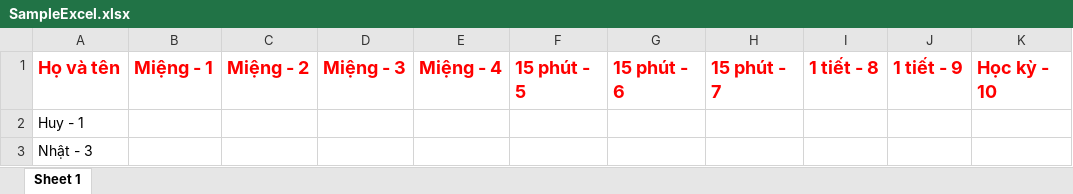
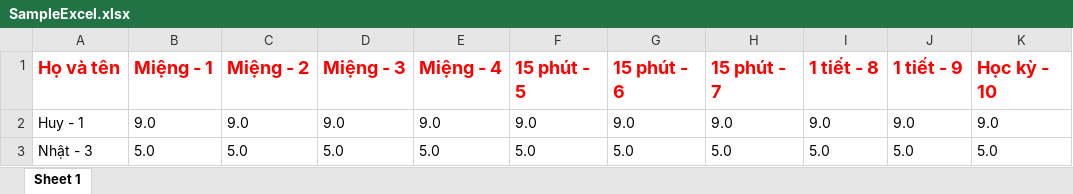
Before and after one commit to Nhat1235/Website_Quan_Ly_Diem_THCS, an Excel workbook: SampleExcel.xlsx, sheet Sheet 1, drawn as a sheet; values as stored, in another font and other column widths than the file's, no borders; the diff names each change by its address in the sheet, - before the commit and + after, or states it on an @@ line.

```diff
--- a/SampleExcel.xlsx (sheet Sheet 1)
+++ b/SampleExcel.xlsx (sheet Sheet 1)
-B2 (Miệng - 1): (empty)
+B2 (Miệng - 1): 9.0
-C2 (Miệng - 2): (empty)
+C2 (Miệng - 2): 9.0
-D2 (Miệng - 3): (empty)
+D2 (Miệng - 3): 9.0
-E2 (Miệng - 4): (empty)
+E2 (Miệng - 4): 9.0
-F2 (15 phút - 5): (empty)
+F2 (15 phút - 5): 9.0
-G2 (15 phút - 6): (empty)
+G2 (15 phút - 6): 9.0
-H2 (15 phút - 7): (empty)
+H2 (15 phút - 7): 9.0
-I2 (1 tiết - 8): (empty)
+I2 (1 tiết - 8): 9.0
-J2 (1 tiết - 9): (empty)
+J2 (1 tiết - 9): 9.0
-K2 (Học kỳ - 10): (empty)
+K2 (Học kỳ - 10): 9.0
-B3 (Miệng - 1): (empty)
+B3 (Miệng - 1): 5.0
-C3 (Miệng - 2): (empty)
+C3 (Miệng - 2): 5.0
-D3 (Miệng - 3): (empty)
+D3 (Miệng - 3): 5.0
-E3 (Miệng - 4): (empty)
+E3 (Miệng - 4): 5.0
-F3 (15 phút - 5): (empty)
+F3 (15 phút - 5): 5.0
-G3 (15 phút - 6): (empty)
+G3 (15 phút - 6): 5.0
-H3 (15 phút - 7): (empty)
+H3 (15 phút - 7): 5.0
-I3 (1 tiết - 8): (empty)
+I3 (1 tiết - 8): 5.0
-J3 (1 tiết - 9): (empty)
+J3 (1 tiết - 9): 5.0
-K3 (Học kỳ - 10): (empty)
+K3 (Học kỳ - 10): 5.0
```
Also changed, not shown: 15 other files.
